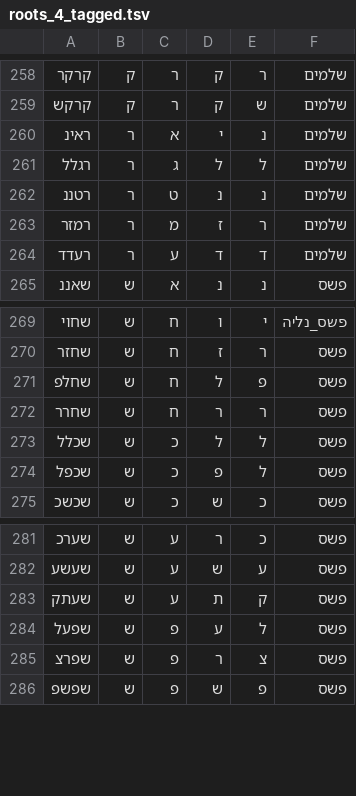
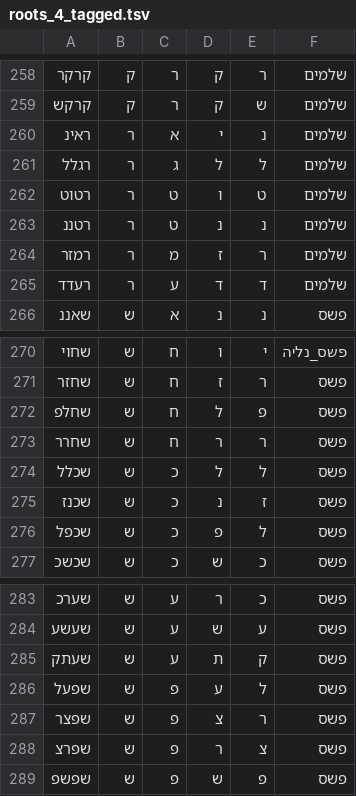
Before and after one commit to elazarg/root_verb_tables, a TSV file: roots_4_tagged.tsv, drawn as a sheet; only a part is shown, gaps mark what is left out; the diff names each change by its address in the sheet, - before the commit and + after, or states it on an @@ line.

```diff
--- a/roots_4_tagged.tsv
+++ b/roots_4_tagged.tsv
+row 262: רטוט | ר | ט | ו | ט | שלמים
+row 275: שכנז | ש | כ | נ | ז | פשס
+row 287: שפצר | ש | פ | צ | ר | פשס
```
Also changed, not shown: 1 other file.
